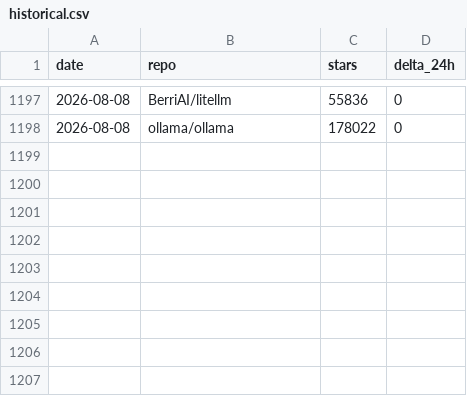
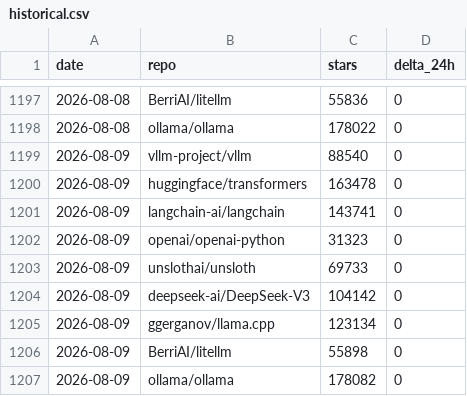
Before and after one commit to adityapichikala/Auto-llm-Scores, a CSV file: data/historical.csv, drawn as a sheet; only a part is shown, gaps mark what is left out; the diff names each change by its address in the sheet, - before the commit and + after, or states it on an @@ line.

```diff
--- a/data/historical.csv
+++ b/data/historical.csv
+row 1199: 2026-08-09 | vllm-project/vllm | 88540 | 0
+row 1200: 2026-08-09 | huggingface/transformers | 163478 | 0
+row 1201: 2026-08-09 | langchain-ai/langchain | 143741 | 0
+row 1202: 2026-08-09 | openai/openai-python | 31323 | 0
+row 1203: 2026-08-09 | unslothai/unsloth | 69733 | 0
+row 1204: 2026-08-09 | deepseek-ai/DeepSeek-V3 | 104142 | 0
+row 1205: 2026-08-09 | ggerganov/llama.cpp | 123134 | 0
+row 1206: 2026-08-09 | BerriAI/litellm | 55898 | 0
+row 1207: 2026-08-09 | ollama/ollama | 178082 | 0
```
Also changed, not shown: 3 other files.
